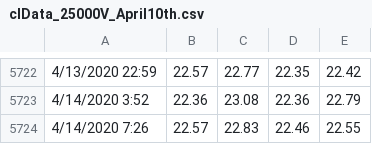
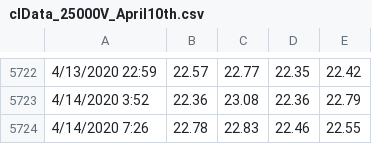
Before and after one commit to thetradingwhisperer/ML4TradingCL_volume, a CSV file: clData_25000V_April10th.csv, drawn as a sheet; only a part is shown, gaps mark what is left out.

Commit message:
Update clData_25000V_April10th.csv

```diff
--- a/clData_25000V_April10th.csv
+++ b/clData_25000V_April10th.csv
@@ -5723,2 +5723,2 @@
 4/14/2020 3:52,22.36,23.08,22.36,22.79
-4/14/2020 7:26,22.57,22.83,22.46,22.55
+4/14/2020 7:26,22.78,22.83,22.46,22.55
```
